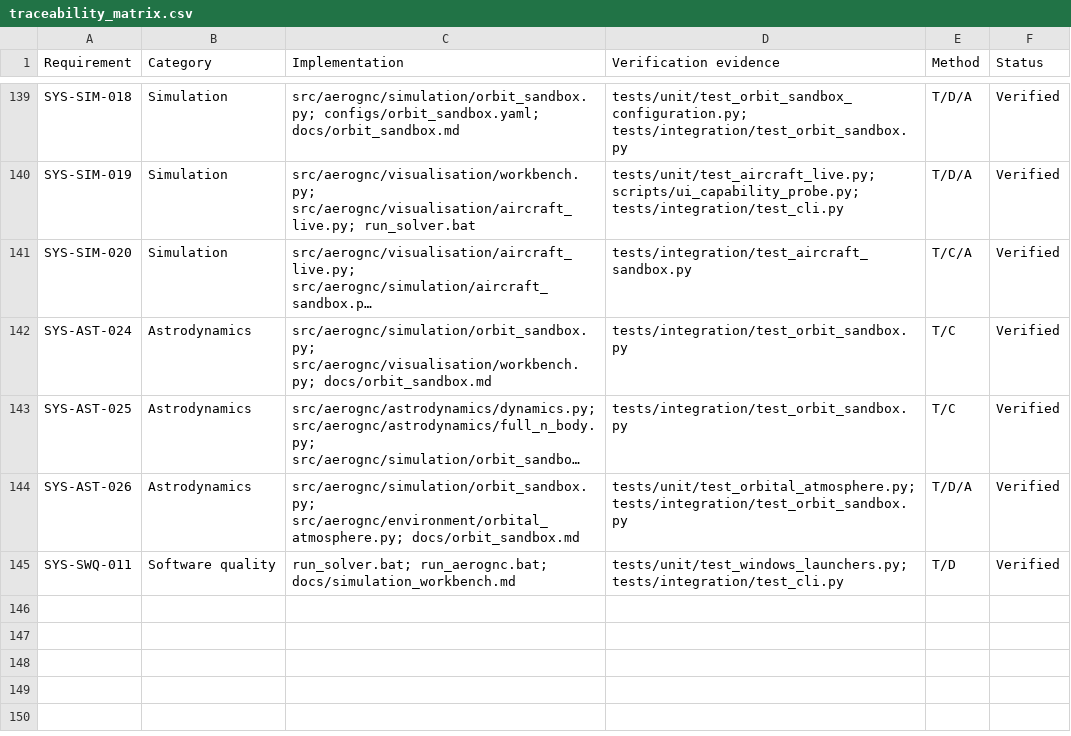
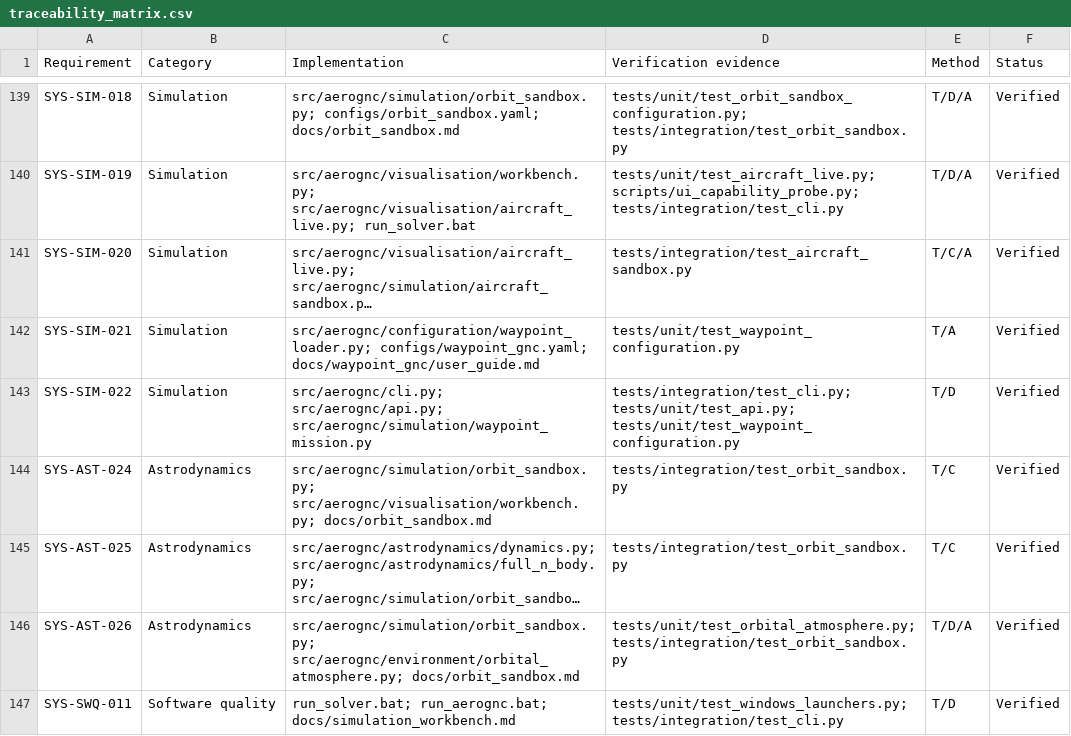
Before and after one commit to zalihthomas-ui/AeroGNC-Lab, a CSV file: requirements/traceability_matrix.csv, drawn as a sheet; only a part is shown, gaps mark what is left out; long unchanged cells end in …; the diff names each change by its address in the sheet, - before the commit and + after, or states it on an @@ line.

Commit message:
Add versioned waypoint runtime configuration (#2)
Adds the validated simulation-only waypoint runtime configuration, CLI/API integration, provenance, documentation, requirements, and regression coverage.

```diff
--- a/requirements/traceability_matrix.csv
+++ b/requirements/traceability_matrix.csv
+row 142: SYS-SIM-021 | Simulation | src/aerognc/configuration/waypoint_loader.py; configs/waypoint_gnc.yaml; docs/waypoint_gnc/user_guide.md | tests/unit/test_waypoint_configuration.py | T/A | Verified
+row 143: SYS-SIM-022 | Simulation | src/aerognc/cli.py; src/aerognc/api.py; src/aerognc/simulation/waypoint_mission.py | tests/integration/test_cli.py; tests/unit/test_api.py; tests/unit/test_waypoint_configuration.py | T/D | Verified
```
Also changed, not shown: 18 other files.
